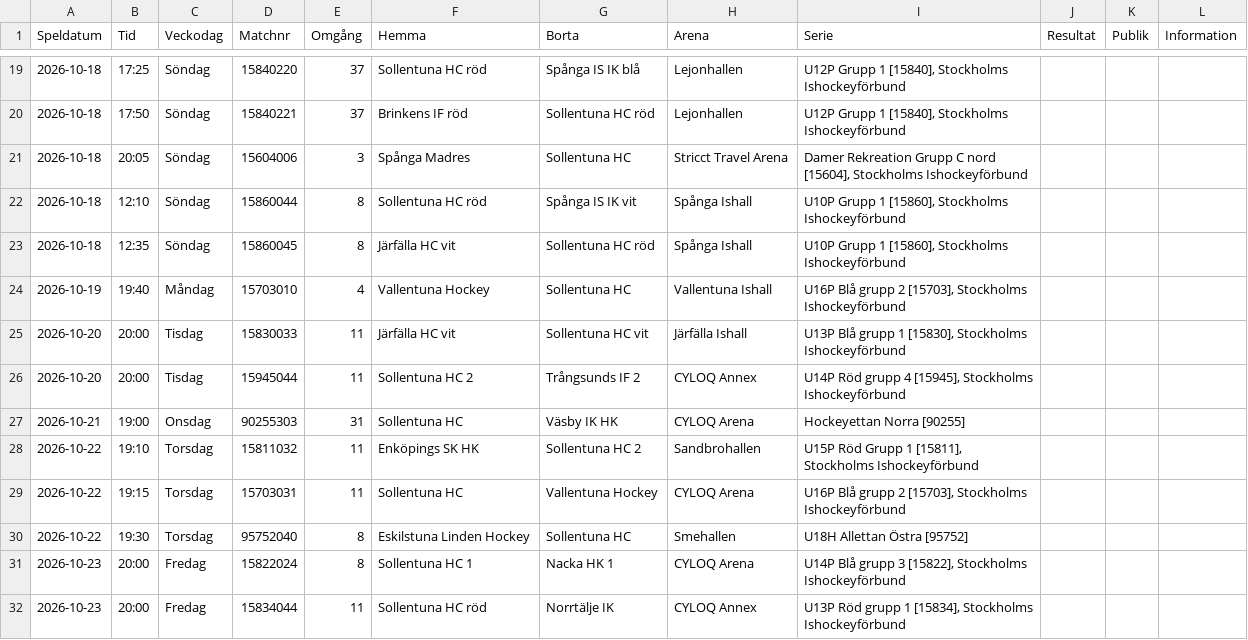
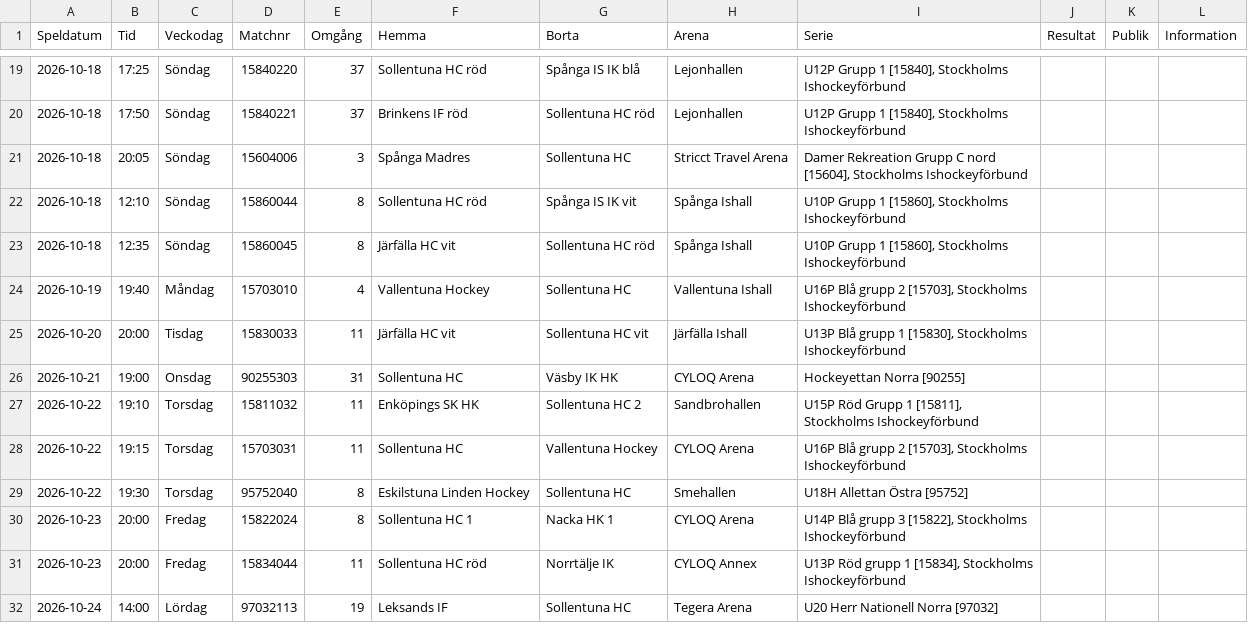
Before and after one commit to SollentunaHC/matchskarm, a CSV file: Spelschema_2627.csv, drawn as a sheet; only a part is shown, gaps mark what is left out; the shorter side is filled out with more unchanged rows.

Commit message:
Update Spelschema_2627.csv

```diff
--- a/Spelschema_2627.csv
+++ b/Spelschema_2627.csv
@@ -25,3 +25,2 @@ Speldatum;Tid;Veckodag;Matchnr;Omgång;Hemma;Borta;Arena;Serie;Resultat;Publik;I
 2026-10-20;20:00;Tisdag;15830033;11;Järfälla HC vit;Sollentuna HC vit;Järfälla Ishall;U13P Blå grupp 1 [15830], Stockholms Ishockeyförbund ;;;
-2026-10-20;20:00;Tisdag;15945044;11;Sollentuna HC 2;Trångsunds IF 2;CYLOQ Annex;U14P Röd grupp 4 [15945], Stockholms Ishockeyförbund ;;;
 2026-10-21;19:00;Onsdag;90255303;31;Sollentuna HC;Väsby IK HK;CYLOQ Arena;Hockeyettan Norra [90255];;;
```
